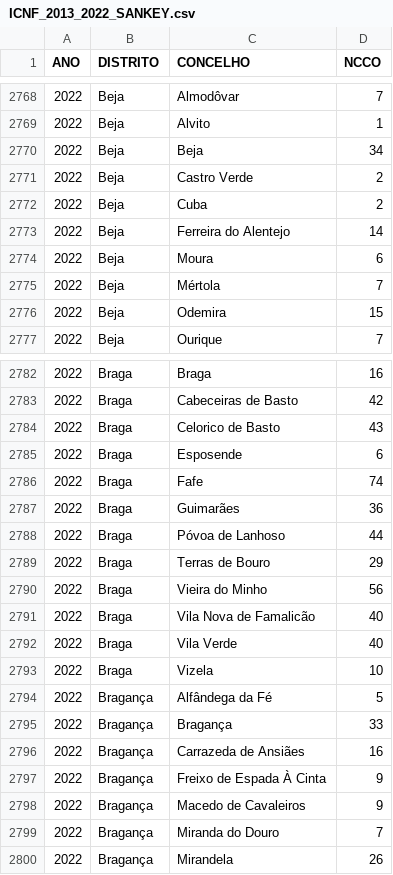
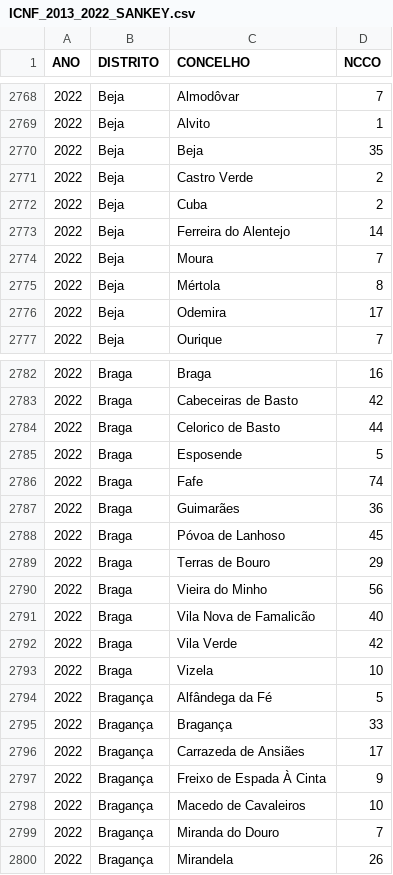
Before and after one commit to vostpt/ICNF_DATA, a CSV file: ICNF_2013_2022_SANKEY.csv, drawn as a sheet; only a part is shown, gaps mark what is left out; the diff covers the shown part only.

```diff
--- a/ICNF_2013_2022_SANKEY.csv
+++ b/ICNF_2013_2022_SANKEY.csv
@@ -2769,3 +2769,3 @@ ANO,DISTRITO,CONCELHO,NCCO
 2022,Beja,Alvito,1
-2022,Beja,Beja,34
+2022,Beja,Beja,35
 2022,Beja,Castro Verde,2
@@ -2773,5 +2773,5 @@ ANO,DISTRITO,CONCELHO,NCCO
 2022,Beja,Ferreira do Alentejo,14
-2022,Beja,Moura,6
-2022,Beja,Mértola,7
-2022,Beja,Odemira,15
+2022,Beja,Moura,7
+2022,Beja,Mértola,8
+2022,Beja,Odemira,17
 2022,Beja,Ourique,7
@@ -2783,7 +2783,7 @@ ANO,DISTRITO,CONCELHO,NCCO
 2022,Braga,Cabeceiras de Basto,42
-2022,Braga,Celorico de Basto,43
-2022,Braga,Esposende,6
+2022,Braga,Celorico de Basto,44
+2022,Braga,Esposende,5
 2022,Braga,Fafe,74
 2022,Braga,Guimarães,36
-2022,Braga,Póvoa de Lanhoso,44
+2022,Braga,Póvoa de Lanhoso,45
 2022,Braga,Terras de Bouro,29
@@ -2791,3 +2791,3 @@ ANO,DISTRITO,CONCELHO,NCCO
 2022,Braga,Vila Nova de Famalicão,40
-2022,Braga,Vila Verde,40
+2022,Braga,Vila Verde,42
 2022,Braga,Vizela,10
@@ -2795,5 +2795,5 @@ ANO,DISTRITO,CONCELHO,NCCO
 2022,Bragança,Bragança,33
-2022,Bragança,Carrazeda de Ansiães,16
+2022,Bragança,Carrazeda de Ansiães,17
 2022,Bragança,Freixo de Espada À Cinta,9
-2022,Bragança,Macedo de Cavaleiros,9
+2022,Bragança,Macedo de Cavaleiros,10
 2022,Bragança,Miranda do Douro,7
```
Also changed, not shown: 43 edited cells elsewhere in this file.
